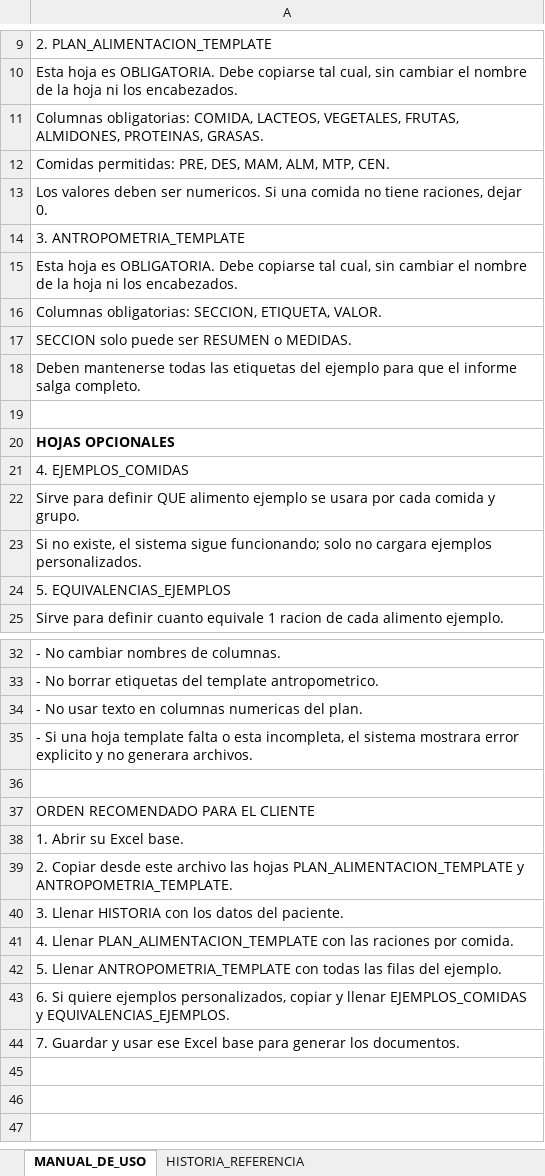
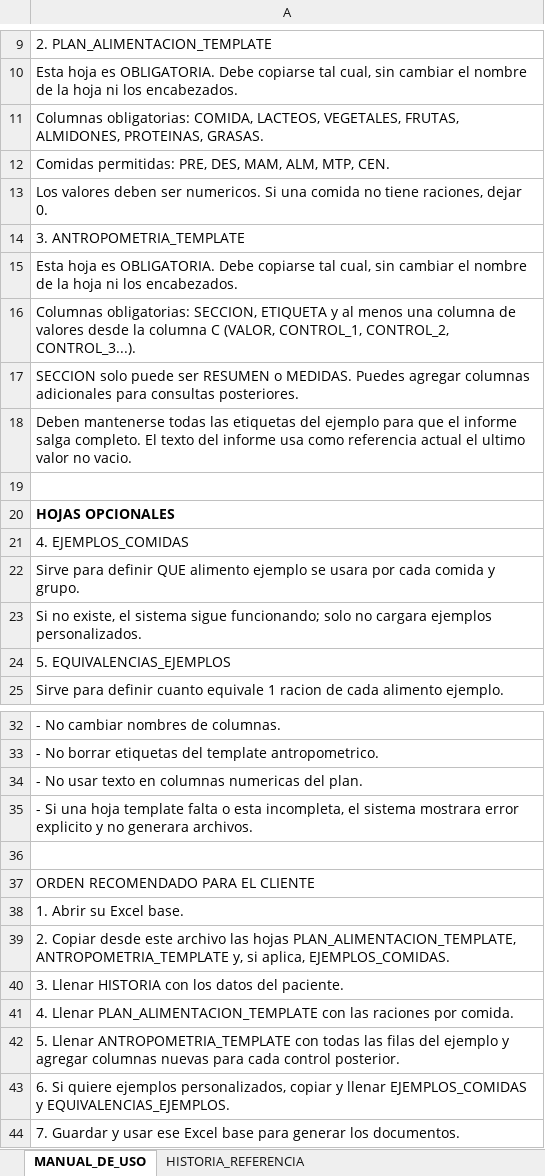
Before and after one commit to ErnesL/gestion-pacientes, an Excel workbook: examples/ejemplo-config-ejemplos-comidas.xlsx, sheet MANUAL_DE_USO, drawn as a sheet; only a part is shown, gaps mark what is left out; values as stored, in another font and other column widths than the file's, no borders; the diff names each change by its address in the sheet, - before the commit and + after, or states it on an @@ line.

```diff
--- a/examples/ejemplo-config-ejemplos-comidas.xlsx (sheet MANUAL_DE_USO)
+++ b/examples/ejemplo-config-ejemplos-comidas.xlsx (sheet MANUAL_DE_USO)
-A16: …obligatorias: SECCION, ETIQUETA, VALOR.
+A16: …obligatorias: SECCION, ETIQUETA y al menos una columna de valores desde la columna C (VALOR, CONTROL_1, CONTROL_2, CONTROL_3...).
-A17: …o MEDIDAS.
+A17: …o MEDIDAS. Puedes agregar columnas adicionales para consultas posteriores.
-A18: …salga completo.
+A18: …salga completo. El texto del informe usa como referencia actual el ultimo valor no vacio.
-A39: …las hojas PLAN_ALIMENTACION_TEMPLATE y ANTROPOMETRIA_TEMPLATE.
+A39: …las hojas PLAN_ALIMENTACION_TEMPLATE, ANTROPOMETRIA_TEMPLATE y, si aplica, EJEMPLOS_COMIDAS.
-A42: …filas del ejemplo.
+A42: …filas del ejemplo y agregar columnas nuevas para cada control posterior.
```
Also changed, not shown: sheet ANTROPOMETRIA_TEMPLATE, sheet EJEMPLOS_COMIDAS, sheet EQUIVALENCIAS_EJEMPLOS, 17 other files.
